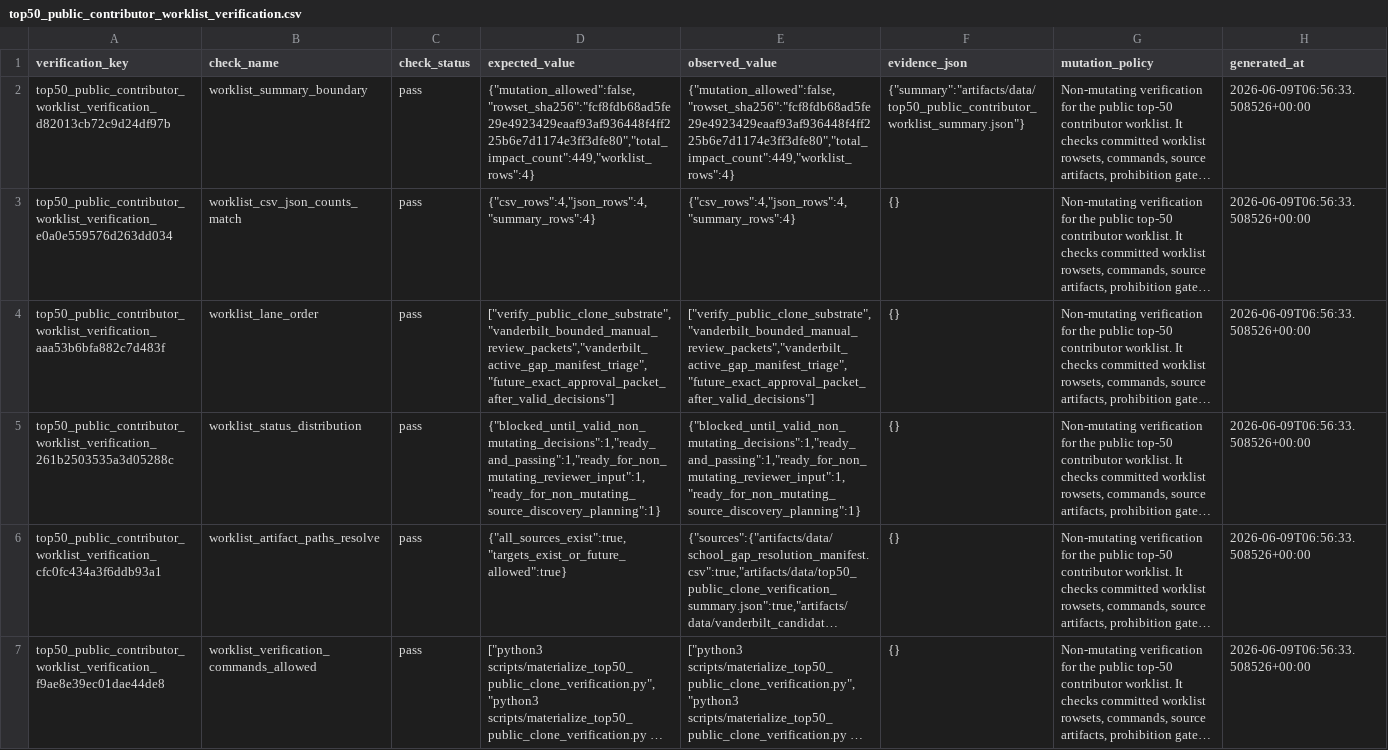
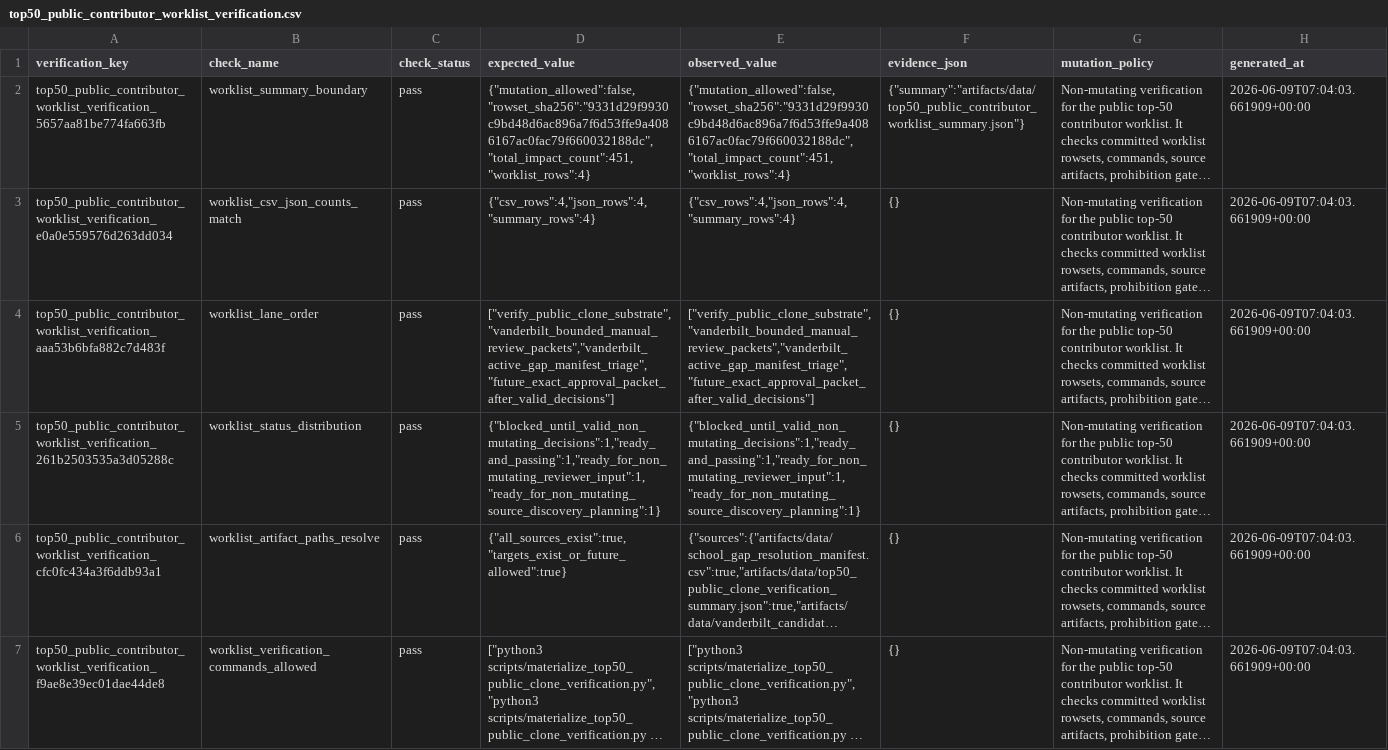
Before and after one commit to Tshah-95/redmank, a CSV file: artifacts/data/top50_public_contributor_worklist_verification.csv, drawn as a sheet; only a part is shown; long unchanged cells end in …; the diff covers the shown part only; the diff names each change by its address in the sheet, - before the commit and + after, or states it on an @@ line.

```diff
--- a/artifacts/data/top50_public_contributor_worklist_verification.csv
+++ b/artifacts/data/top50_public_contributor_worklist_verification.csv
-A2 (verification_key): top50_public_contributor_worklist_verification_d82013cb72c9d24df97b
+A2 (verification_key): top50_public_contributor_worklist_verification_5657aa81be774fa663fb
-D2 (expected_value): {"mutation_allowed":false,"rowset_sha256":"fcf8fdb68ad5fe29e4923429eaaf93af936448f4ff225b6e7d1174e3ff3dfe80","total_impact_count":449,"worklist_rows":4}
+D2 (expected_value): {"mutation_allowed":false,"rowset_sha256":"9331d29f9930c9bd48d6ac896a7f6d53ffe9a4086167ac0fac79f660032188dc","total_impact_count":451,"worklist_rows":4}
-E2 (observed_value): {"mutation_allowed":false,"rowset_sha256":"fcf8fdb68ad5fe29e4923429eaaf93af936448f4ff225b6e7d1174e3ff3dfe80","total_impact_count":449,"worklist_rows":4}
+E2 (observed_value): {"mutation_allowed":false,"rowset_sha256":"9331d29f9930c9bd48d6ac896a7f6d53ffe9a4086167ac0fac79f660032188dc","total_impact_count":451,"worklist_rows":4}
-H2:H7 (generated_at): 2026-06-09T06:56:33.508526+00:00
+H2:H7 (generated_at): 2026-06-09T07:04:03.661909+00:00
```
Also changed, not shown: 8 edited cells elsewhere in this file, artifacts/data/top50_public_clone_verification.csv, artifacts/data/top50_public_contributor_worklist.csv, 23 other files.
